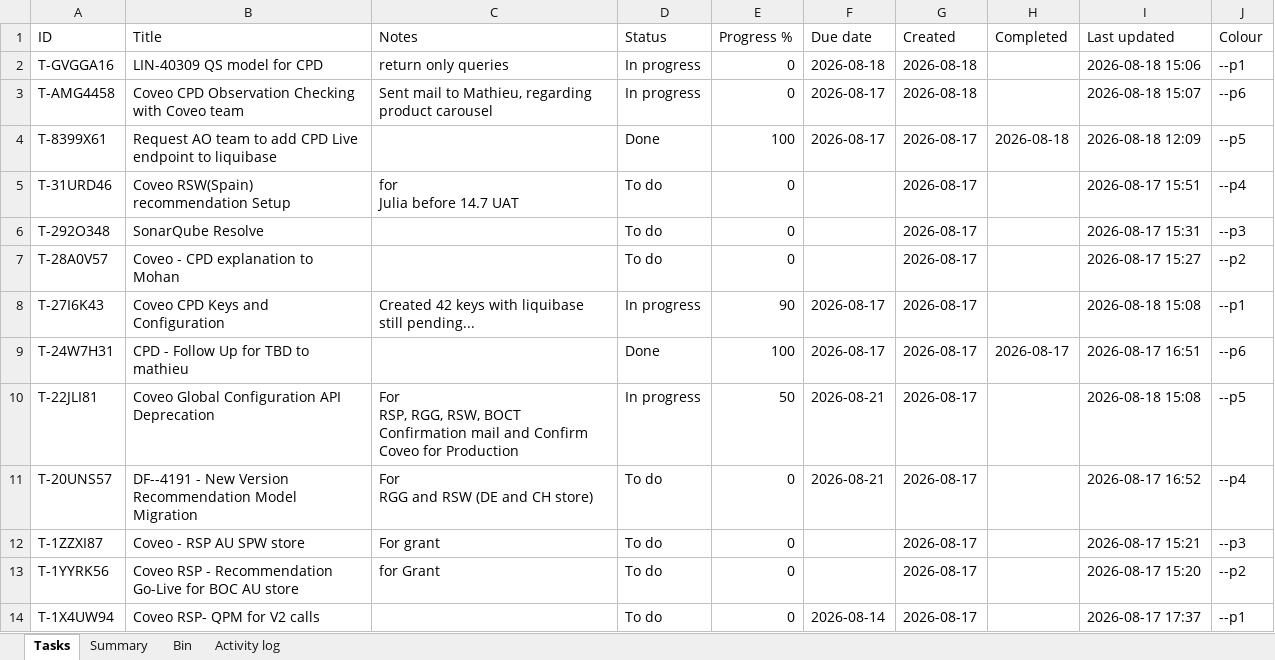
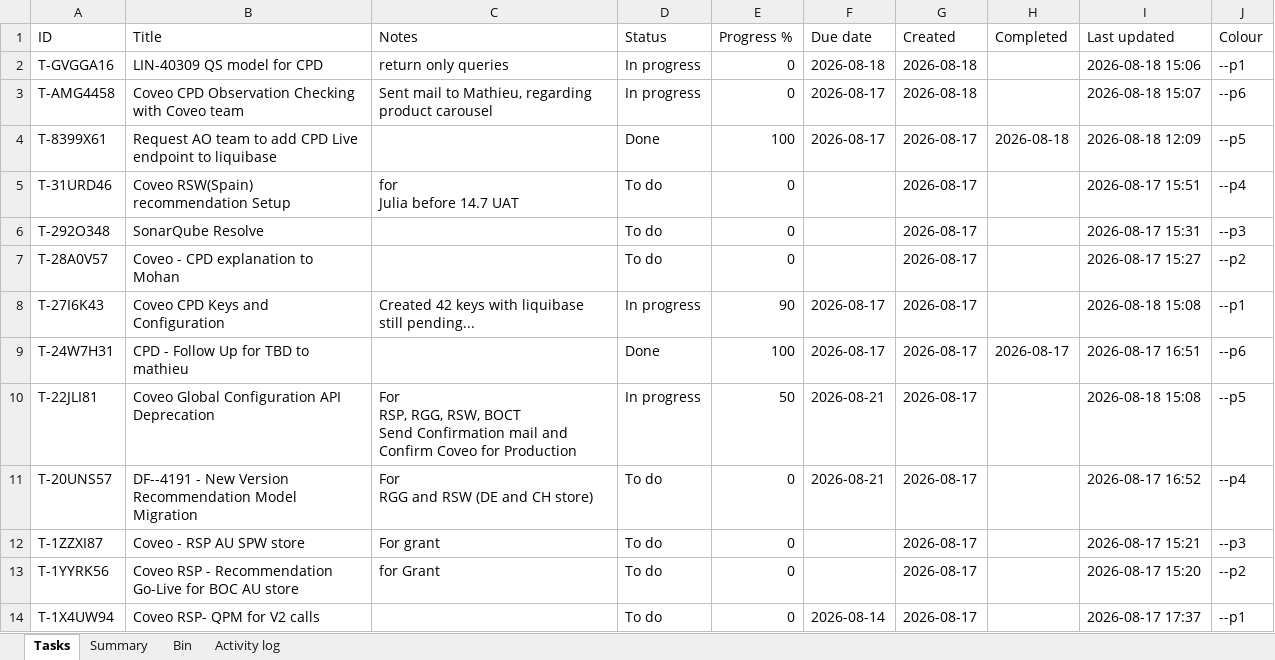
Before and after one commit to akshay0828/To-Do, an Excel workbook: data/todo-board.xlsx, sheet Tasks, drawn as a sheet; values as stored, in another font and other column widths than the file's, no borders; ↵ is a line break in a cell; the diff names each change by its address in the sheet, - before the commit and + after, or states it on an @@ line.

Commit message:
Update board — 13 notes, 2 done (2026-08-18 15:08)

```diff
--- a/data/todo-board.xlsx (sheet Tasks)
+++ b/data/todo-board.xlsx (sheet Tasks)
-C10 (Notes): …RSW, BOCT ↵ Confirmation mail…
+C10 (Notes): …RSW, BOCT ↵ Send Confirmation mail…
```
Also changed, not shown: sheet Activity log.
